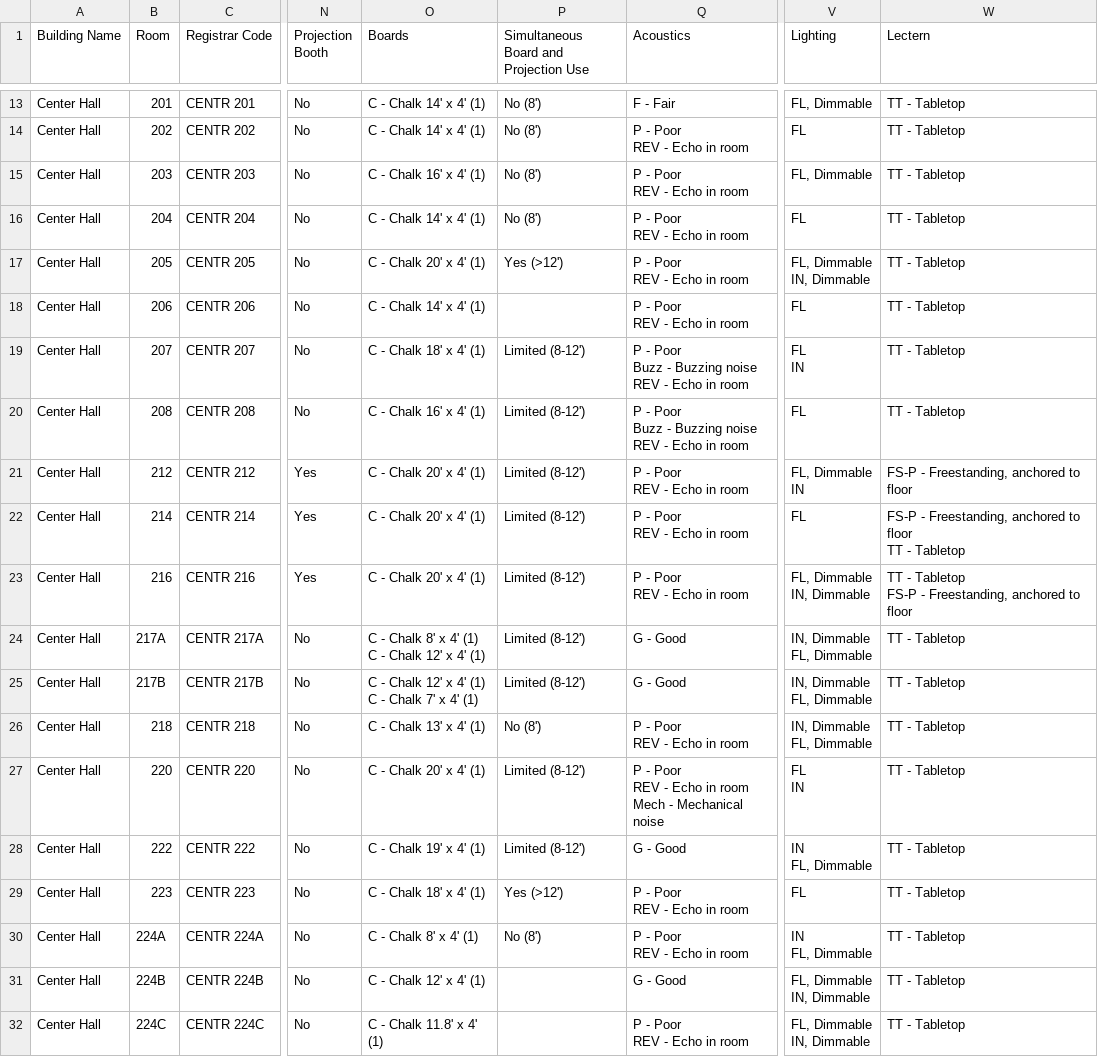
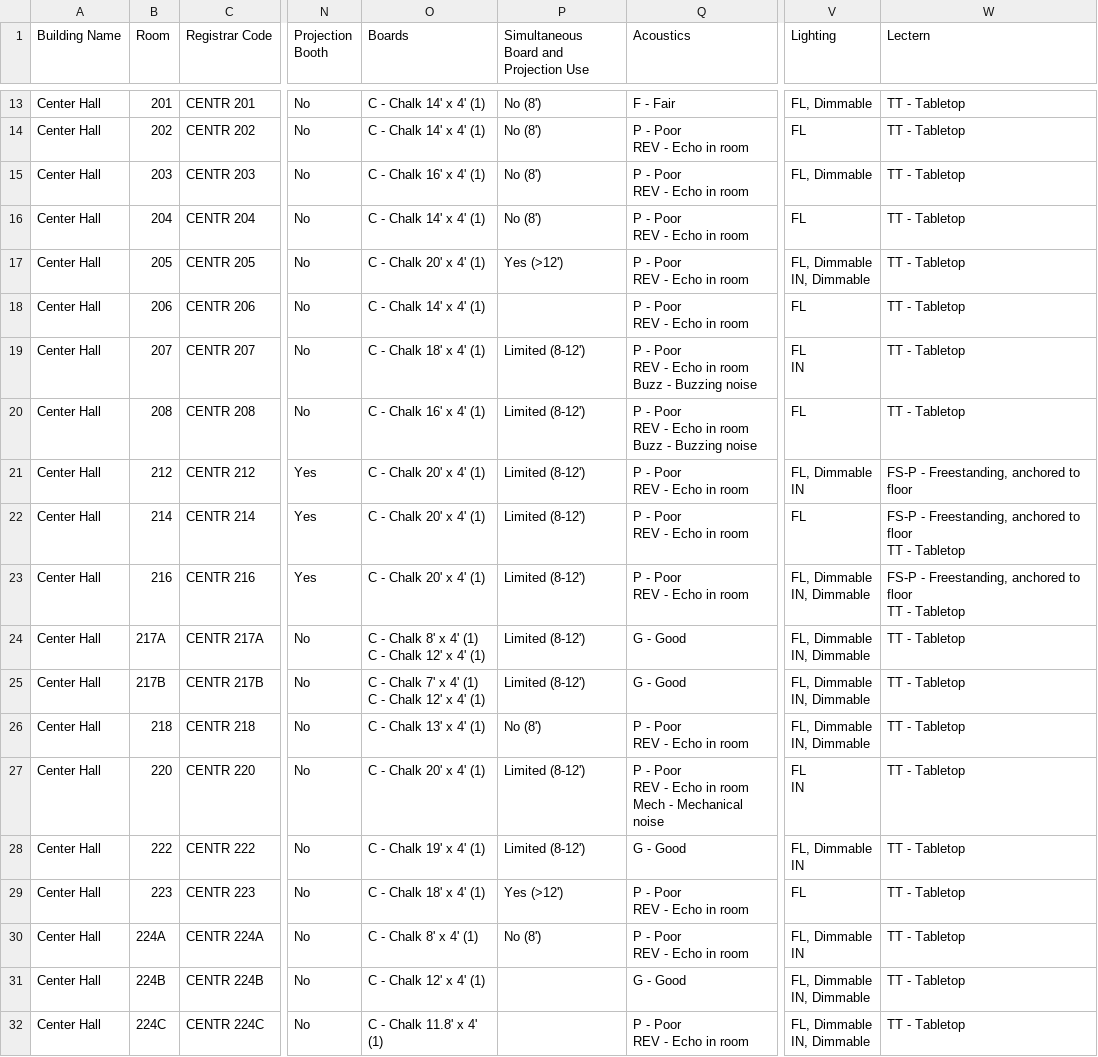
Before and after one commit to ucsd-ets/tritongpt-sitemaps, a CSV file: classroom_details/ClassroomAttributes-Classroom_Attributes.csv, drawn as a sheet; only a part is shown, gaps mark what is left out; ↵ is a line break in a cell; the diff covers the shown part only; the diff names each change by its address in the sheet, - before the commit and + after, or states it on an @@ line.

```diff
--- a/classroom_details/ClassroomAttributes-Classroom_Attributes.csv
+++ b/classroom_details/ClassroomAttributes-Classroom_Attributes.csv
-Q19:Q20 (Acoustics): …- Poor ↵ Buzz - Buzzing noise ↵ REV - Echo in room
+Q19:Q20 (Acoustics): …- Poor ↵ REV - Echo in room ↵ Buzz - Buzzing noise
-W23 (Lectern): TT - Tabletop ↵ FS-P - Freestanding, anchored to floor
+W23 (Lectern): FS-P - Freestanding, anchored to floor ↵ TT - Tabletop
-V24:V26 (Lighting): IN, Dimmable ↵ FL, Dimmable
+V24:V26 (Lighting): FL, Dimmable ↵ IN, Dimmable
-O25 (Boards): C - Chalk 12' x 4' (1) ↵ C - Chalk 7' x 4' (1)
+O25 (Boards): C - Chalk 7' x 4' (1) ↵ C - Chalk 12' x 4' (1)
-V28 (Lighting): IN ↵ FL, Dimmable
+V28 (Lighting): FL, Dimmable ↵ IN
-V30 (Lighting): IN ↵ FL, Dimmable
+V30 (Lighting): FL, Dimmable ↵ IN
```
Also changed, not shown: 75 edited cells elsewhere in this file, classroom_details/ClassroomAttributes-Media_Equipment.csv, 4 other files.
